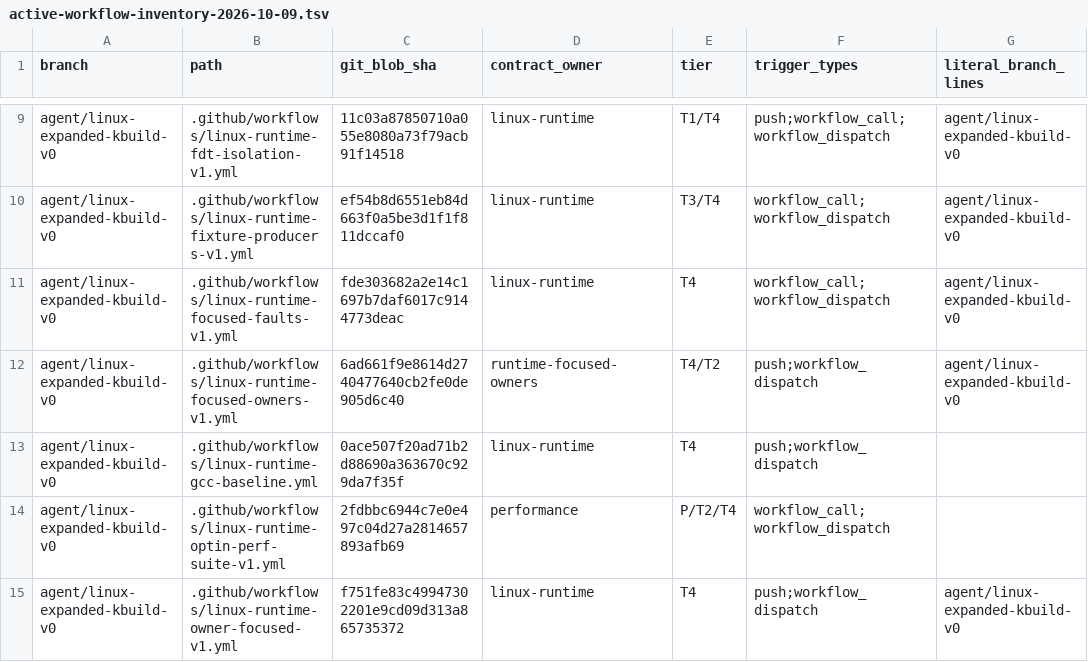
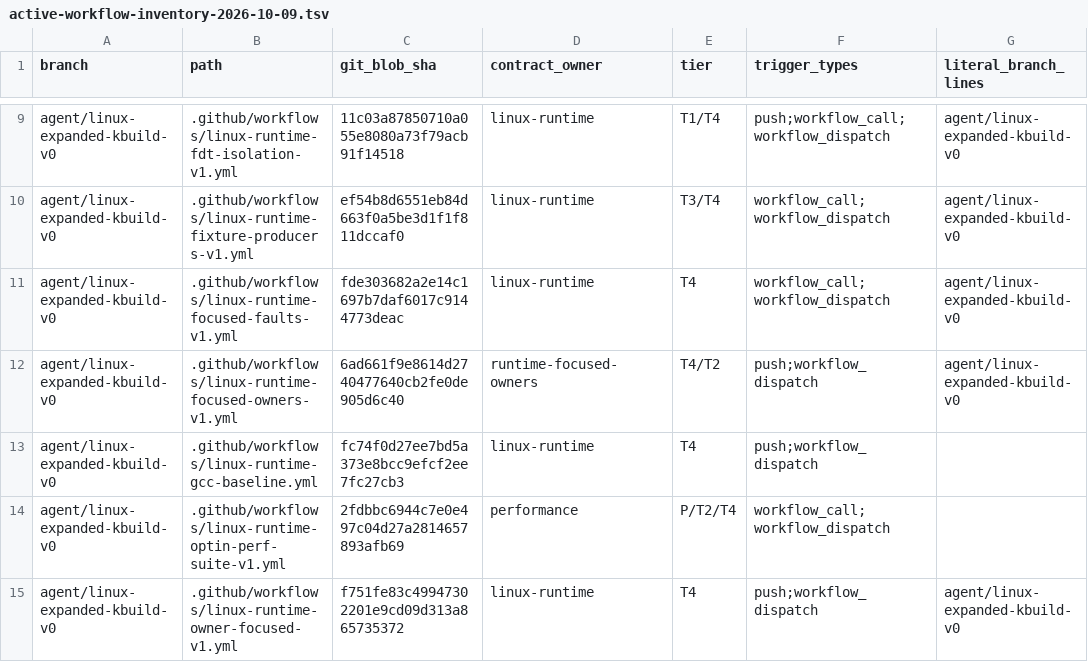
Before and after one commit to yituanxing/minic-toolchain, a TSV file: docs/ci/active-workflow-inventory-2026-10-09.tsv, drawn as a sheet; only a part is shown, gaps mark what is left out; the diff names each change by its address in the sheet, - before the commit and + after, or states it on an @@ line.

Commit message:
ci(p1): refresh canonical runtime workflow hash after stack-size control job

```diff
--- a/docs/ci/active-workflow-inventory-2026-10-09.tsv
+++ b/docs/ci/active-workflow-inventory-2026-10-09.tsv
-C13 (git_blob_sha): 0ace507f20ad71b2d88690a363670c929da7f35f
+C13 (git_blob_sha): fc74f0d27ee7bd5a373e8bcc9efcf2ee7fc27cb3
```
